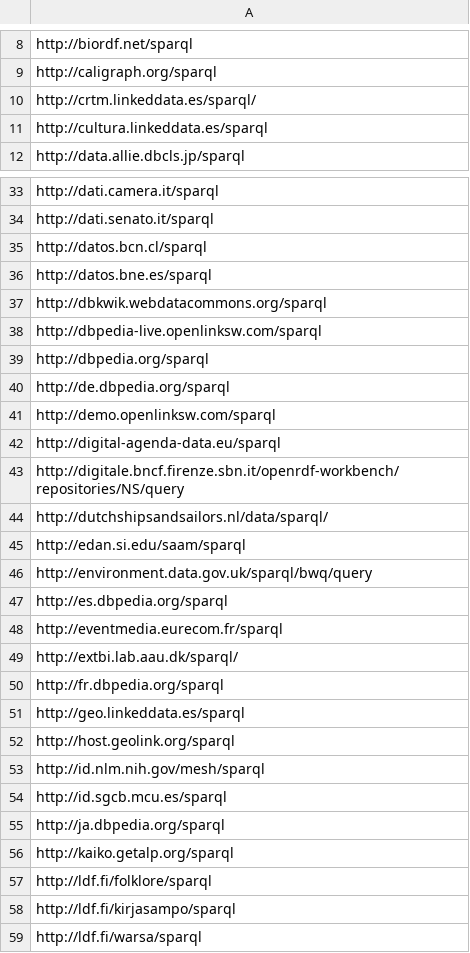
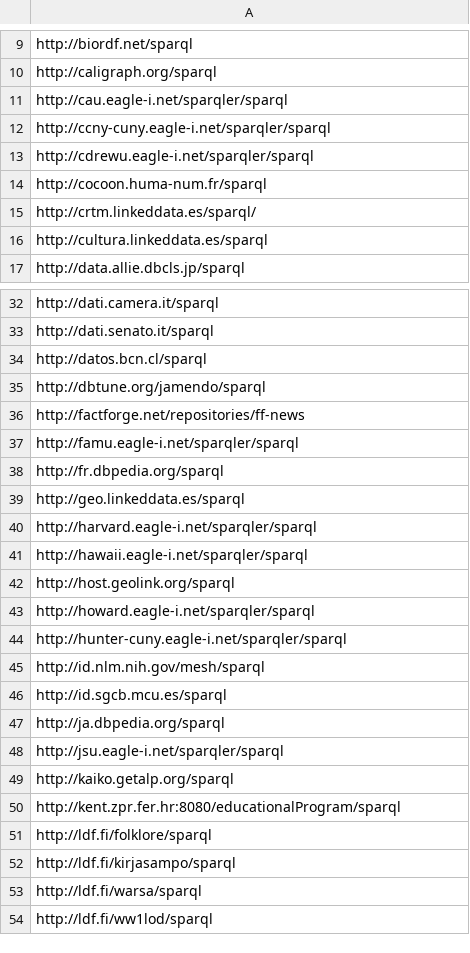
Before and after one commit to neumarcx/sparql, a CSV file: alive_true.csv, drawn as a sheet; only a part is shown, gaps mark what is left out; the shorter side is filled out with more unchanged rows; the diff covers the shown part only.

Commit message:
Update alive_true.csv

```diff
--- a/alive_true.csv
+++ b/alive_true.csv
@@ -9,2 +10,6 @@ http://biordf.net/sparql
 http://caligraph.org/sparql
+http://cau.eagle-i.net/sparqler/sparql
+http://ccny-cuny.eagle-i.net/sparqler/sparql
+http://cdrewu.eagle-i.net/sparqler/sparql
+http://cocoon.huma-num.fr/sparql
 http://crtm.linkeddata.es/sparql/
@@ -35,19 +34,12 @@ http://dati.senato.it/sparql
 http://datos.bcn.cl/sparql
-http://datos.bne.es/sparql
-http://dbkwik.webdatacommons.org/sparql
-http://dbpedia-live.openlinksw.com/sparql
-http://dbpedia.org/sparql
-http://de.dbpedia.org/sparql
-http://demo.openlinksw.com/sparql
-http://digital-agenda-data.eu/sparql
-http://digitale.bncf.firenze.sbn.it/openrdf-workbench/repositories/NS/query
-http://dutchshipsandsailors.nl/data/sparql/
-http://edan.si.edu/saam/sparql
-http://environment.data.gov.uk/sparql/bwq/query
-http://es.dbpedia.org/sparql
-http://eventmedia.eurecom.fr/sparql
-http://extbi.lab.aau.dk/sparql/
+http://dbtune.org/jamendo/sparql
+http://factforge.net/repositories/ff-news
+http://famu.eagle-i.net/sparqler/sparql
 http://fr.dbpedia.org/sparql
 http://geo.linkeddata.es/sparql
+http://harvard.eagle-i.net/sparqler/sparql
+http://hawaii.eagle-i.net/sparqler/sparql
 http://host.geolink.org/sparql
+http://howard.eagle-i.net/sparqler/sparql
+http://hunter-cuny.eagle-i.net/sparqler/sparql
 http://id.nlm.nih.gov/mesh/sparql
@@ -55,3 +47,5 @@ http://id.sgcb.mcu.es/sparql
 http://ja.dbpedia.org/sparql
+http://jsu.eagle-i.net/sparqler/sparql
 http://kaiko.getalp.org/sparql
+http://kent.zpr.fer.hr:8080/educationalProgram/sparql
 http://ldf.fi/folklore/sparql
```
Also changed, not shown: 25 added rows, 11 removed rows and 1 edited cell elsewhere in this file.
